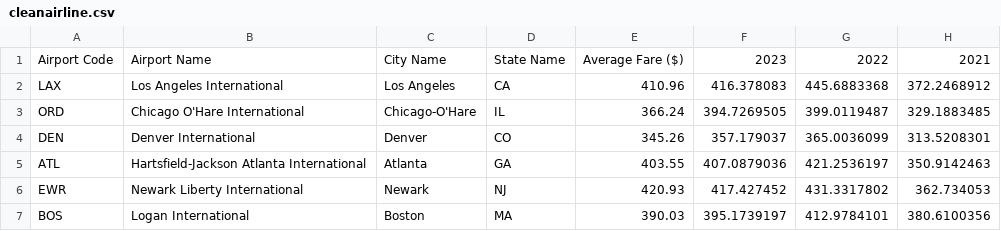
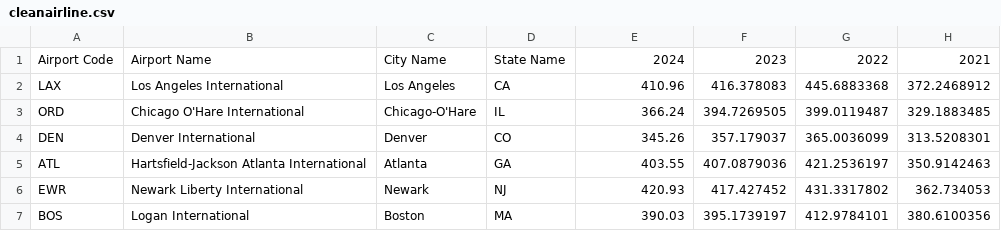
Before and after one commit to cruzdariel/Airport-Fare-Dashboard, a CSV file: cleanairline.csv, drawn as a sheet; only a part is shown; the diff names each change by its address in the sheet, - before the commit and + after, or states it on an @@ line.

```diff
--- a/cleanairline.csv
+++ b/cleanairline.csv
-E1: Average Fare ($)
+E1: 2024
```
Also changed, not shown: 1 other file.
